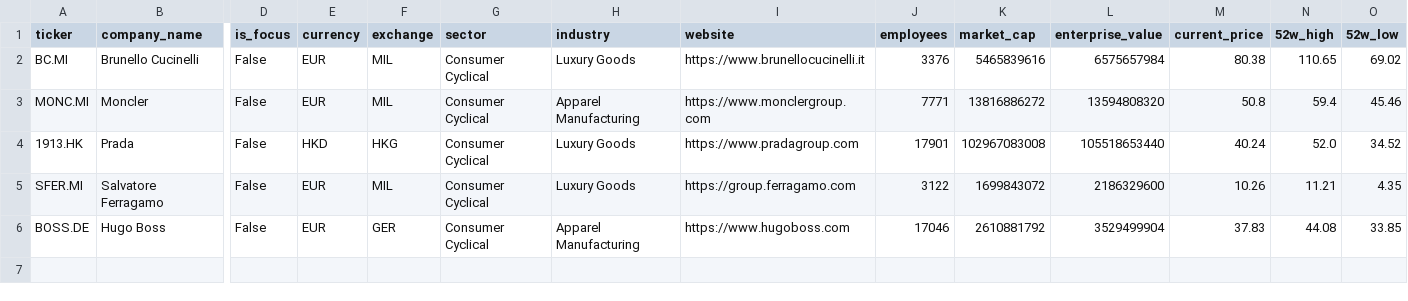
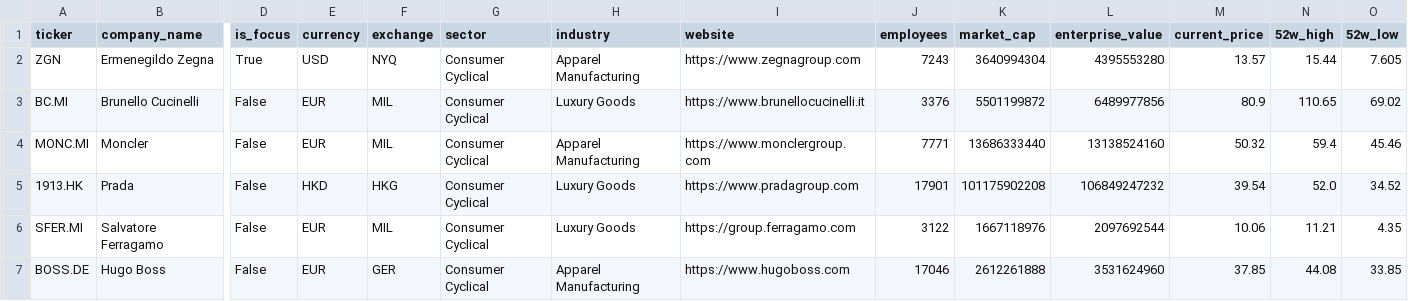
Before and after one commit to iliash-git/zegna-luxury-dashboard, a CSV file: data/company_info.csv, drawn as a sheet; only a part is shown, gaps mark what is left out; addresses are those after the commit; rows hold the shown columns only; the diff names each change by its address in the sheet, - before the commit and + after, or states it on an @@ line.

```diff
--- a/data/company_info.csv
+++ b/data/company_info.csv
+row 2: ZGN | Ermenegildo Zegna | True | USD | NYQ | Consumer Cyclical | Apparel Manufacturing | https://www.zegnagroup.com | 7243 | 3640994304 | 4395553280 | 13.57 | 15.44 | 7.605
-K3 (market_cap): 5465839616
+K3 (market_cap): 5501199872
-L3 (enterprise_value): 6575657984
+L3 (enterprise_value): 6489977856
-M3 (current_price): 80.38
+M3 (current_price): 80.9
-K4 (market_cap): 13816886272
+K4 (market_cap): 13686333440
-L4 (enterprise_value): 13594808320
+L4 (enterprise_value): 13138524160
-M4 (current_price): 50.8
+M4 (current_price): 50.32
-K5 (market_cap): 102967083008
+K5 (market_cap): 101175902208
-L5 (enterprise_value): 105518653440
+L5 (enterprise_value): 106849247232
-M5 (current_price): 40.24
+M5 (current_price): 39.54
-K6 (market_cap): 1699843072
+K6 (market_cap): 1667118976
-L6 (enterprise_value): 2186329600
+L6 (enterprise_value): 2097692544
-M6 (current_price): 10.26
+M6 (current_price): 10.06
-K7 (market_cap): 2610881792
+K7 (market_cap): 2612261888
-L7 (enterprise_value): 3529499904
+L7 (enterprise_value): 3531624960
-M7 (current_price): 37.83
+M7 (current_price): 37.85
```
Also changed, not shown: data/key_metrics.csv, 5 other files.
